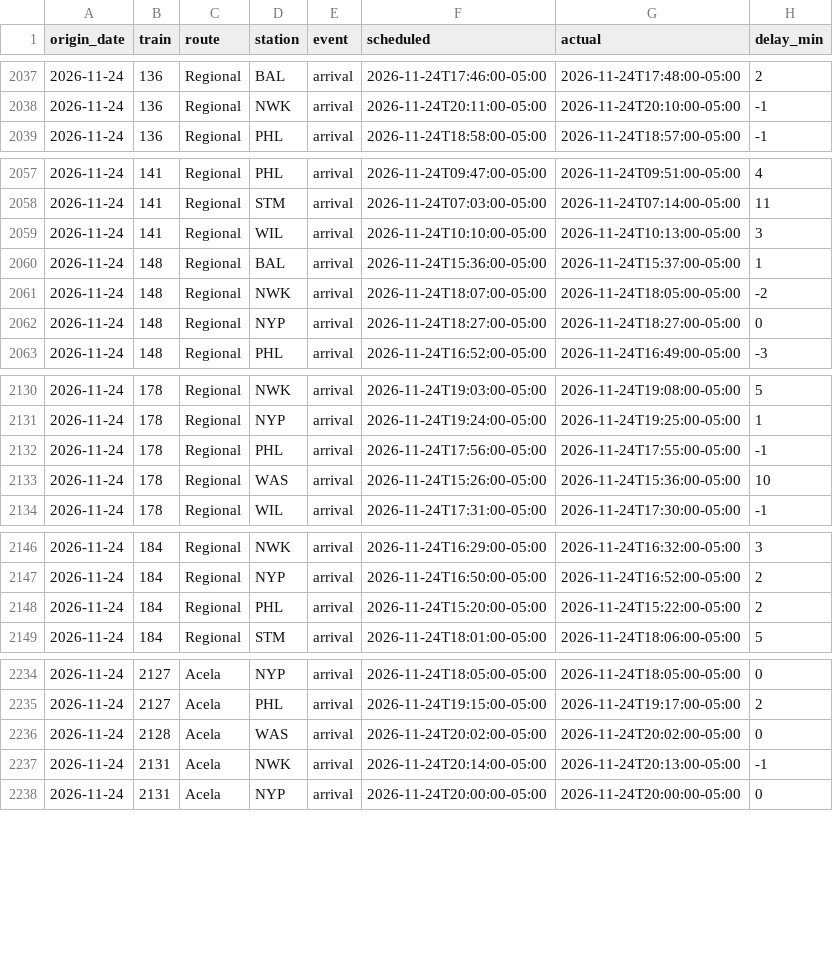
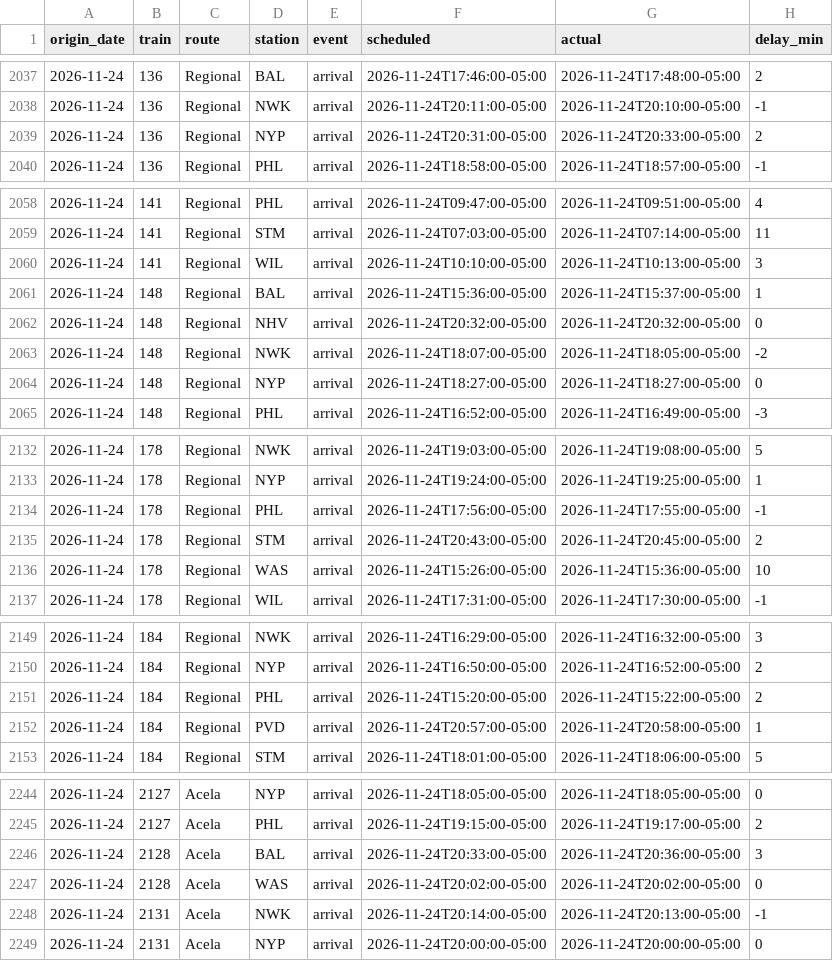
Before and after one commit to nicolasgapa/TrainTracker, a CSV file: data/arrivals.csv, drawn as a sheet; only a part is shown, gaps mark what is left out; the diff covers the shown part only; the diff names each change by its address in the sheet, - before the commit and + after, or states it on an @@ line.

Commit message:
Collect arrivals (local) 2026-11-25T02:09Z

```diff
--- a/data/arrivals.csv
+++ b/data/arrivals.csv
+row 2039: 2026-11-24 | 136 | Regional | NYP | arrival | 2026-11-24T20:31:00-05:00 | 2026-11-24T20:33:00-05:00 | 2
+row 2062: 2026-11-24 | 148 | Regional | NHV | arrival | 2026-11-24T20:32:00-05:00 | 2026-11-24T20:32:00-05:00 | 0
+row 2135: 2026-11-24 | 178 | Regional | STM | arrival | 2026-11-24T20:43:00-05:00 | 2026-11-24T20:45:00-05:00 | 2
+row 2152: 2026-11-24 | 184 | Regional | PVD | arrival | 2026-11-24T20:57:00-05:00 | 2026-11-24T20:58:00-05:00 | 1
+row 2246: 2026-11-24 | 2128 | Acela | BAL | arrival | 2026-11-24T20:33:00-05:00 | 2026-11-24T20:36:00-05:00 | 3
```
Also changed, not shown: 8 added rows and 4 edited cells elsewhere in this file.
